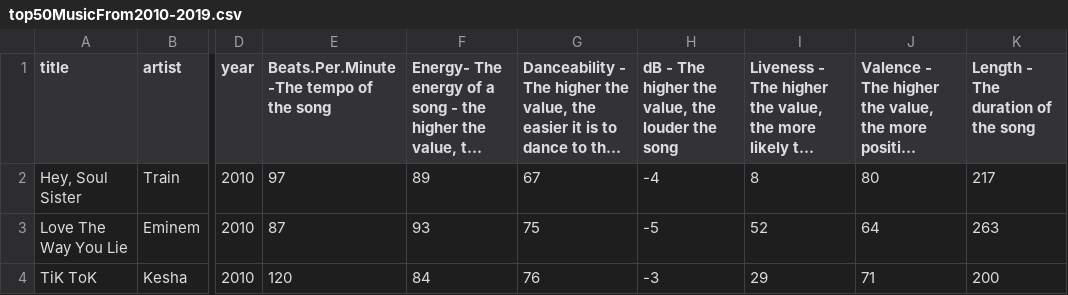
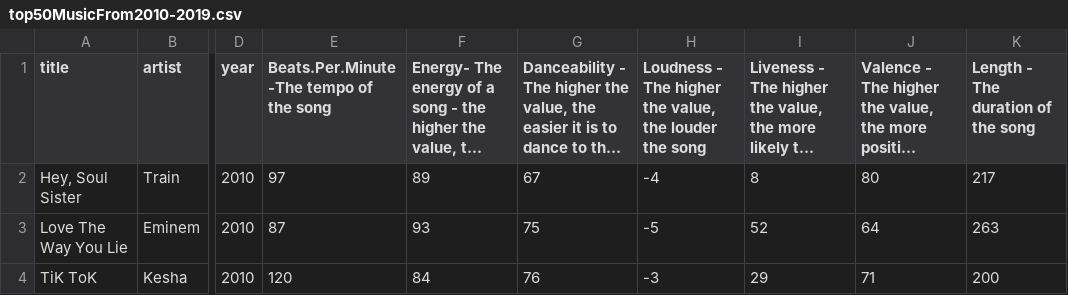
Before and after one commit to biglisteners0/Spotify-Top-50-Data, a CSV file: top50MusicFrom2010-2019.csv, drawn as a sheet; only a part is shown, gaps mark what is left out; long unchanged cells end in …; the diff names each change by its address in the sheet, - before the commit and + after, or states it on an @@ line.

Commit message:
Update top50MusicFrom2010-2019.csv

```diff
--- a/top50MusicFrom2010-2019.csv
+++ b/top50MusicFrom2010-2019.csv
-H1: dB - The…
+H1: Loudness - The…
```
